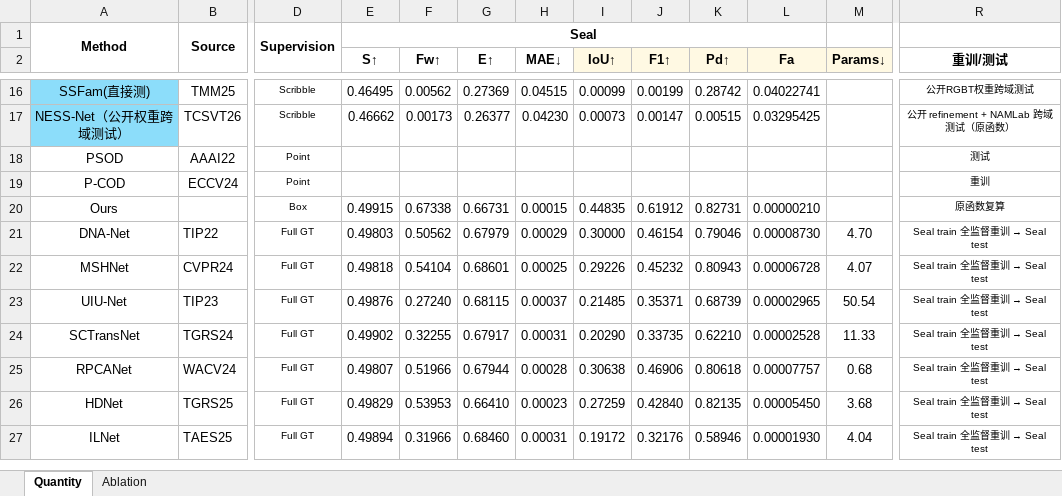
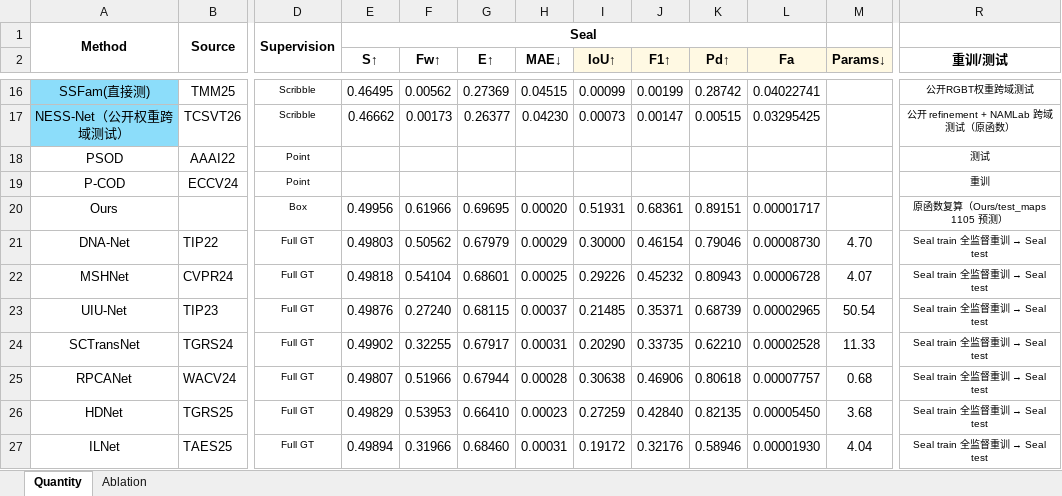
Before and after one commit to YuqiWang-code/Seal_Model_Reproduction, an Excel workbook: docs/Seal量化SOTA表.xlsx, sheet Quantity, drawn as a sheet; only a part is shown, gaps mark what is left out; values as stored, in another font and other column widths than the file's, no borders; conditional formats not drawn; the diff names each change by its address in the sheet, - before the commit and + after, or states it on an @@ line.

```diff
--- a/docs/Seal量化SOTA表.xlsx (sheet Quantity)
+++ b/docs/Seal量化SOTA表.xlsx (sheet Quantity)
-E20 (S↑): 0.49915
+E20 (S↑): 0.49956
-F20 (Fw↑): 0.67338
+F20 (Fw↑): 0.61966
-G20 (E↑): 0.66731
+G20 (E↑): 0.69695
-H20 (MAE↓): 0.00015
+H20 (MAE↓): 0.00020
-I20 (IoU↑): 0.44835
+I20 (IoU↑): 0.51931
-J20 (F1↑): 0.61912
+J20 (F1↑): 0.68361
-K20 (Pd↑): 0.82731
+K20 (Pd↑): 0.89151
-L20 (Fa): 0.00000210
+L20 (Fa): 0.00001717
-R20 (重训/测试): 原函数复算
+R20 (重训/测试): 原函数复算（Ours/test_maps 1105 预测）
```
Also changed, not shown: 22 other files.
